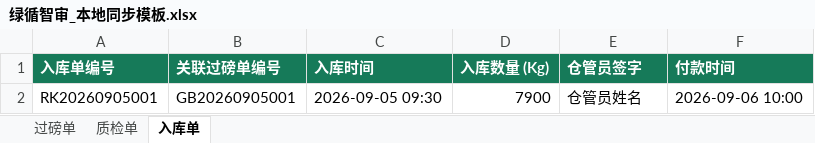
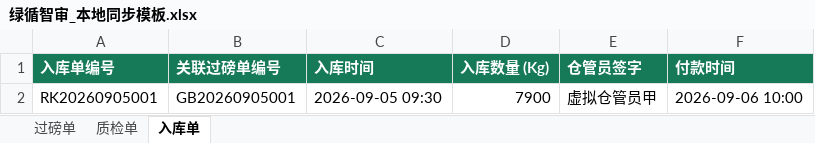
Before and after one commit to paul20060329-tech/renewable_resources, an Excel workbook: local_templates/绿循智审_本地同步模板.xlsx, sheet 入库单, drawn as a sheet; values as stored, in another font and other column widths than the file's, no borders; the diff names each change by its address in the sheet, - before the commit and + after, or states it on an @@ line.

```diff
--- a/local_templates/绿循智审_本地同步模板.xlsx (sheet 入库单)
+++ b/local_templates/绿循智审_本地同步模板.xlsx (sheet 入库单)
-E2 (仓管员签字): 仓管员姓名
+E2 (仓管员签字): 虚拟仓管员甲
```
Also changed, not shown: sheet 过磅单, sheet 质检单, Data/绿循智审_100条虚拟导入数据.xlsx, local_templates/再生资源公司收购合规台账模板.xlsx, 17 other files.
